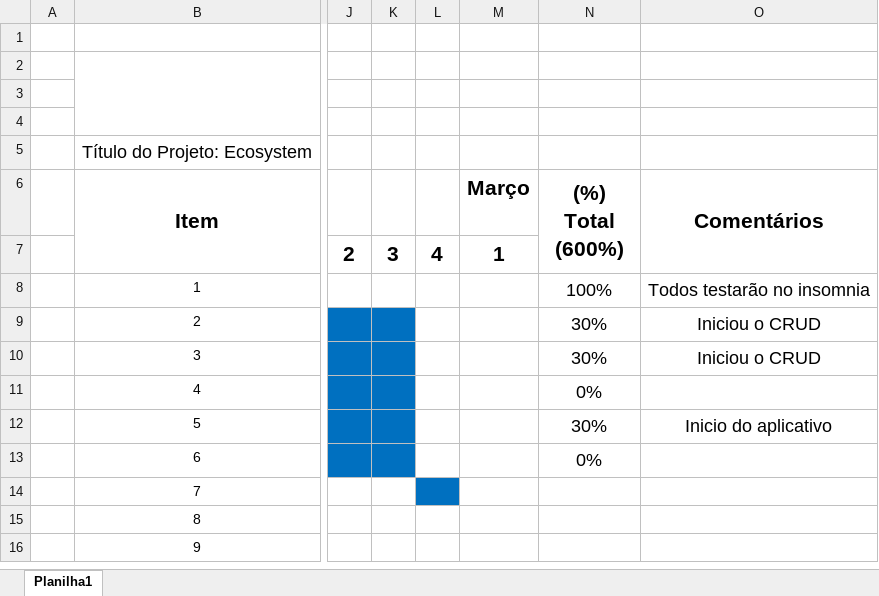
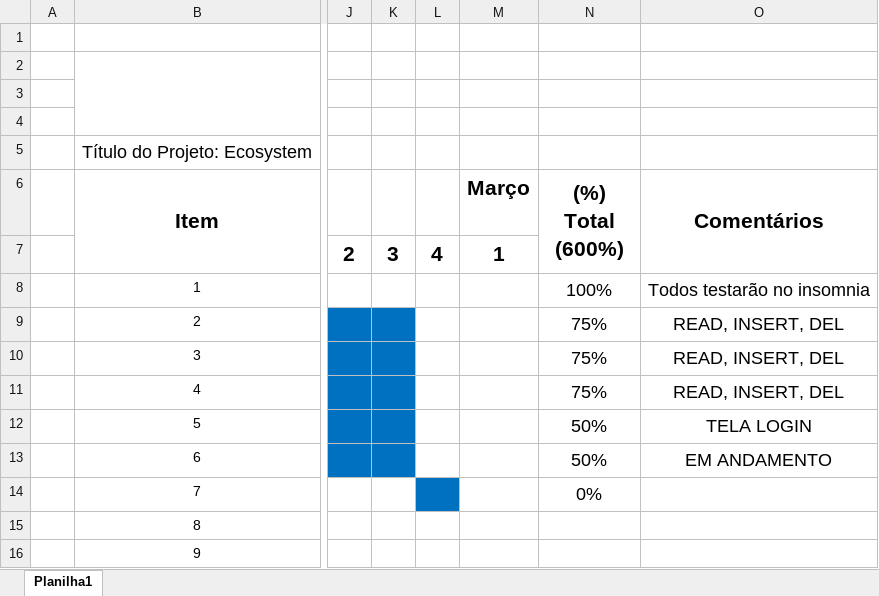
Before and after one commit to Robesio/ecosystem, an Excel workbook: missao-chamados/materiais/cronograma_chamados.xlsx, sheet Planilha1, drawn as a sheet; only a part is shown, gaps mark what is left out; values as stored, in another font and other column widths than the file's, no borders; charts and pictures not drawn; the diff names each change by its address in the sheet, - before the commit and + after, or states it on an @@ line.

```diff
--- a/missao-chamados/materiais/cronograma_chamados.xlsx (sheet Planilha1)
+++ b/missao-chamados/materiais/cronograma_chamados.xlsx (sheet Planilha1)
-N9:N10 ((%) Total (600%)): 30%
+N9:N10 ((%) Total (600%)): 75%
-O9:O10 (Comentários): Iniciou o CRUD
+O9:O10 (Comentários): READ, INSERT, DEL
-N11 ((%) Total (600%)): 0%
+N11 ((%) Total (600%)): 75%
-O11 (Comentários): (empty)
+O11 (Comentários): READ, INSERT, DEL
-N12 ((%) Total (600%)): 30%
+N12 ((%) Total (600%)): 50%
-O12 (Comentários): Inicio do aplicativo
+O12 (Comentários): TELA LOGIN
-N13 ((%) Total (600%)): 0%
+N13 ((%) Total (600%)): 50%
-O13 (Comentários): (empty)
+O13 (Comentários): EM ANDAMENTO
-N14 ((%) Total (600%)): (empty)
+N14 ((%) Total (600%)): 0%
```
Also changed, not shown: missao-frotas/materiais/cronograma_frotas.xlsx, missao-rotas/materiais/cronograma_rotas.xlsx, 1 other file.
